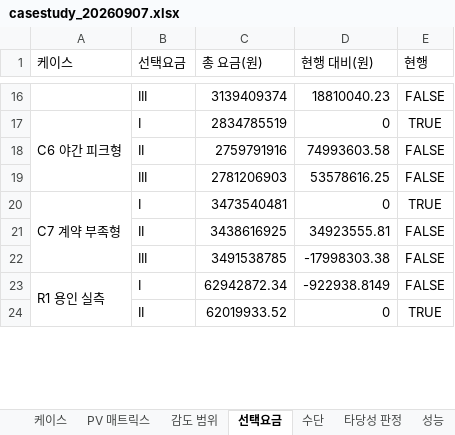
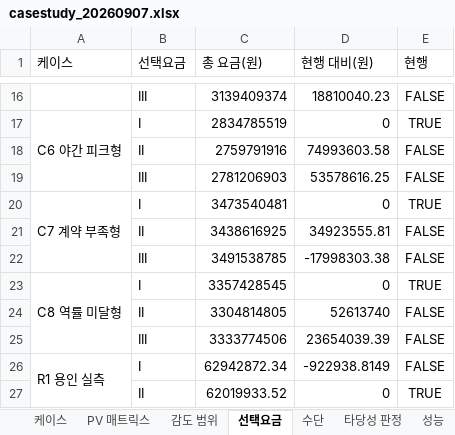
Before and after one commit to bakjeucar-boop/kwise, an Excel workbook: output/casestudy_20260907.xlsx, sheet 선택요금, drawn as a sheet; only a part is shown, gaps mark what is left out; values as stored, in another font and other column widths than the file's, no borders; the diff names each change by its address in the sheet, - before the commit and + after, or states it on an @@ line.

```diff
--- a/output/casestudy_20260907.xlsx (sheet 선택요금)
+++ b/output/casestudy_20260907.xlsx (sheet 선택요금)
+row 23: C8 역률 미달형 | I | 3357428545 | 0 | TRUE
+row 24:  | II | 3304814805 | 52613740 | FALSE
+row 25:  | III | 3333774506 | 23654039.39 | FALSE
```
Also changed, not shown: sheet 감도 범위, sheet 타당성 판정, sheet PV 매트릭스, sheet 케이스, sheet 수단, sheet 성능, 6 other files.
